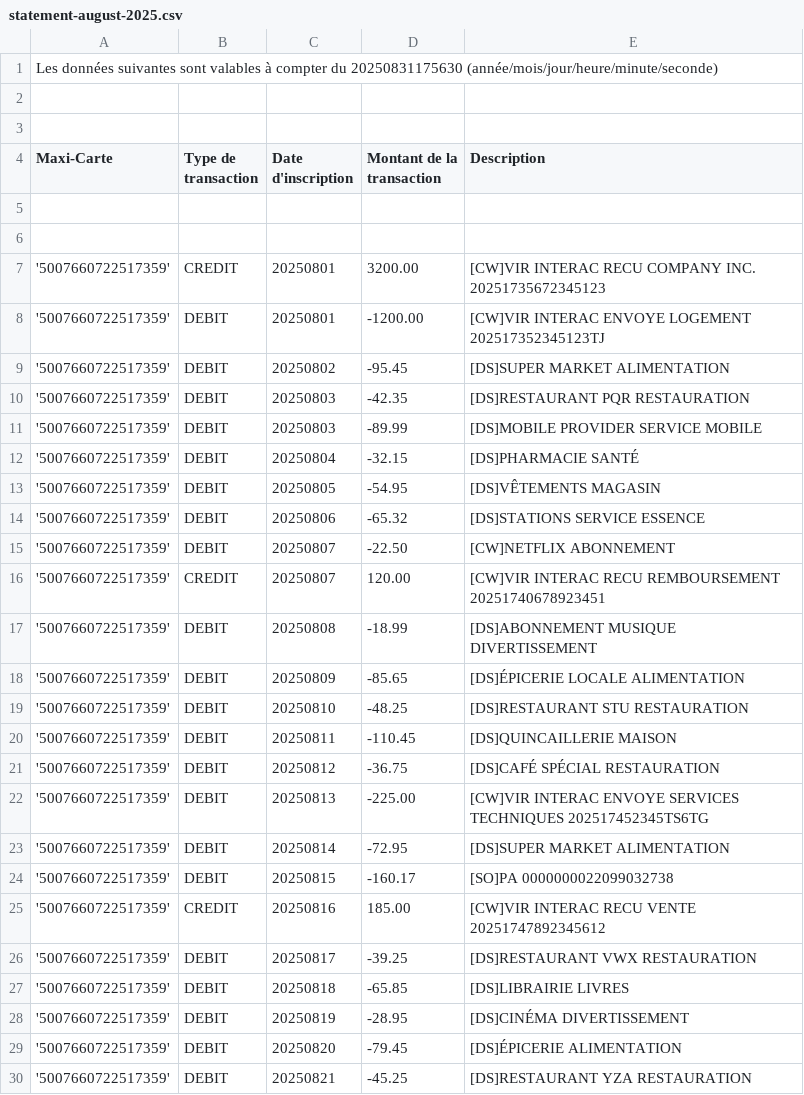
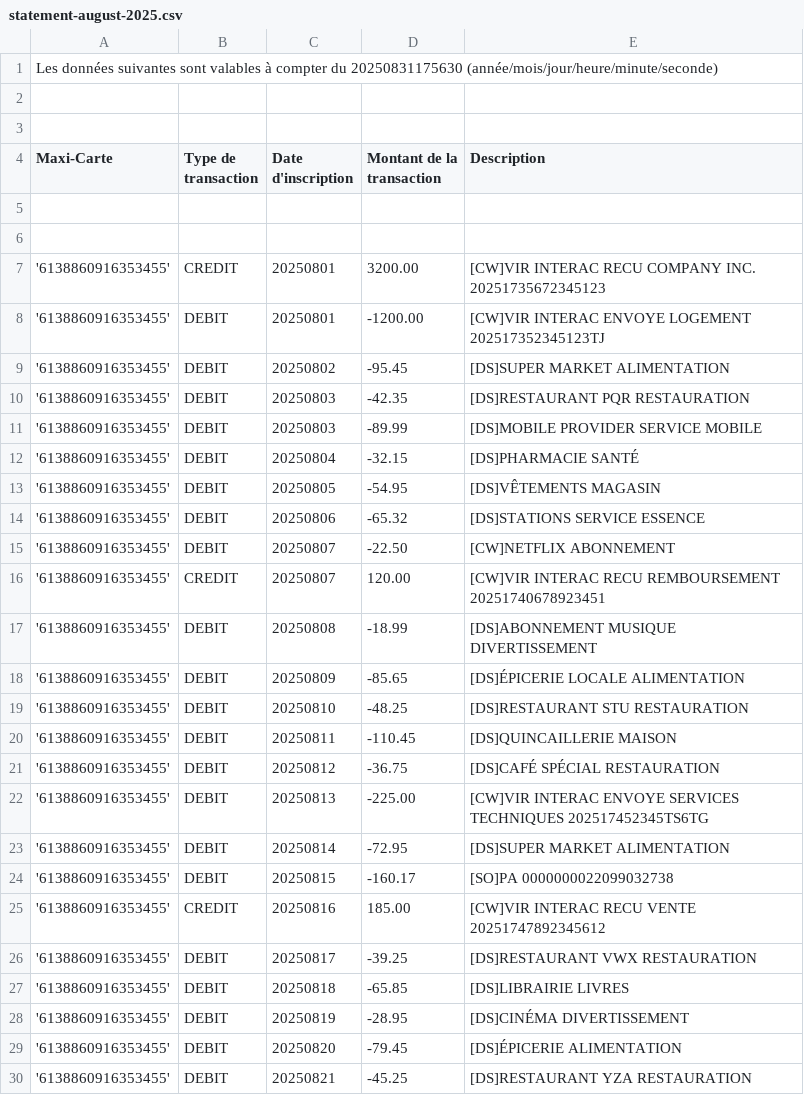
Before and after one commit to cobreti/budgan-wui, a CSV file: mocked-data/bank-account/fr/statement-august-2025.csv, drawn as a sheet; only a part is shown; the diff covers the shown part only.

Commit message:
added english version of transactions

```diff
--- a/mocked-data/bank-account/fr/statement-august-2025.csv
+++ b/mocked-data/bank-account/fr/statement-august-2025.csv
@@ -6,25 +6,25 @@ Maxi-Carte,Type de transaction,Date d'inscription,Montant de la transaction,Desc
 
-'5007660722517359',CREDIT,20250801,3200.00,[CW]VIR INTERAC RECU         COMPANY INC.             20251735672345123
-'5007660722517359',DEBIT,20250801,-1200.00,[CW]VIR INTERAC ENVOYE       LOGEMENT                202517352345123TJ
-'5007660722517359',DEBIT,20250802,-95.45,[DS]SUPER MARKET    ALIMENTATION
-'5007660722517359',DEBIT,20250803,-42.35,[DS]RESTAURANT PQR   RESTAURATION
-'5007660722517359',DEBIT,20250803,-89.99,[DS]MOBILE PROVIDER SERVICE MOBILE
-'5007660722517359',DEBIT,20250804,-32.15,[DS]PHARMACIE        SANTÉ
-'5007660722517359',DEBIT,20250805,-54.95,[DS]VÊTEMENTS        MAGASIN
-'5007660722517359',DEBIT,20250806,-65.32,[DS]STATIONS SERVICE ESSENCE
-'5007660722517359',DEBIT,20250807,-22.50,[CW]NETFLIX          ABONNEMENT
-'5007660722517359',CREDIT,20250807,120.00,[CW]VIR INTERAC RECU         REMBOURSEMENT           20251740678923451
-'5007660722517359',DEBIT,20250808,-18.99,[DS]ABONNEMENT MUSIQUE DIVERTISSEMENT
-'5007660722517359',DEBIT,20250809,-85.65,[DS]ÉPICERIE LOCALE  ALIMENTATION
-'5007660722517359',DEBIT,20250810,-48.25,[DS]RESTAURANT STU   RESTAURATION
-'5007660722517359',DEBIT,20250811,-110.45,[DS]QUINCAILLERIE    MAISON
-'5007660722517359',DEBIT,20250812,-36.75,[DS]CAFÉ SPÉCIAL     RESTAURATION
-'5007660722517359',DEBIT,20250813,-225.00,[CW]VIR INTERAC ENVOYE       SERVICES TECHNIQUES     202517452345TS6TG
-'5007660722517359',DEBIT,20250814,-72.95,[DS]SUPER MARKET    ALIMENTATION
-'5007660722517359',DEBIT,20250815,-160.17,[SO]PA    0000000022099032738
-'5007660722517359',CREDIT,20250816,185.00,[CW]VIR INTERAC RECU         VENTE                   20251747892345612
-'5007660722517359',DEBIT,20250817,-39.25,[DS]RESTAURANT VWX   RESTAURATION
-'5007660722517359',DEBIT,20250818,-65.85,[DS]LIBRAIRIE        LIVRES
-'5007660722517359',DEBIT,20250819,-28.95,[DS]CINÉMA           DIVERTISSEMENT
-'5007660722517359',DEBIT,20250820,-79.45,[DS]ÉPICERIE         ALIMENTATION
-'5007660722517359',DEBIT,20250821,-45.25,[DS]RESTAURANT YZA   RESTAURATION
+'6138860916353455',CREDIT,20250801,3200.00,[CW]VIR INTERAC RECU         COMPANY INC.             20251735672345123
+'6138860916353455',DEBIT,20250801,-1200.00,[CW]VIR INTERAC ENVOYE       LOGEMENT                202517352345123TJ
+'6138860916353455',DEBIT,20250802,-95.45,[DS]SUPER MARKET    ALIMENTATION
+'6138860916353455',DEBIT,20250803,-42.35,[DS]RESTAURANT PQR   RESTAURATION
+'6138860916353455',DEBIT,20250803,-89.99,[DS]MOBILE PROVIDER SERVICE MOBILE
+'6138860916353455',DEBIT,20250804,-32.15,[DS]PHARMACIE        SANTÉ
+'6138860916353455',DEBIT,20250805,-54.95,[DS]VÊTEMENTS        MAGASIN
+'6138860916353455',DEBIT,20250806,-65.32,[DS]STATIONS SERVICE ESSENCE
+'6138860916353455',DEBIT,20250807,-22.50,[CW]NETFLIX          ABONNEMENT
+'6138860916353455',CREDIT,20250807,120.00,[CW]VIR INTERAC RECU         REMBOURSEMENT           20251740678923451
+'6138860916353455',DEBIT,20250808,-18.99,[DS]ABONNEMENT MUSIQUE DIVERTISSEMENT
+'6138860916353455',DEBIT,20250809,-85.65,[DS]ÉPICERIE LOCALE  ALIMENTATION
+'6138860916353455',DEBIT,20250810,-48.25,[DS]RESTAURANT STU   RESTAURATION
+'6138860916353455',DEBIT,20250811,-110.45,[DS]QUINCAILLERIE    MAISON
+'6138860916353455',DEBIT,20250812,-36.75,[DS]CAFÉ SPÉCIAL     RESTAURATION
+'6138860916353455',DEBIT,20250813,-225.00,[CW]VIR INTERAC ENVOYE       SERVICES TECHNIQUES     202517452345TS6TG
+'6138860916353455',DEBIT,20250814,-72.95,[DS]SUPER MARKET    ALIMENTATION
+'6138860916353455',DEBIT,20250815,-160.17,[SO]PA    0000000022099032738
+'6138860916353455',CREDIT,20250816,185.00,[CW]VIR INTERAC RECU         VENTE                   20251747892345612
+'6138860916353455',DEBIT,20250817,-39.25,[DS]RESTAURANT VWX   RESTAURATION
+'6138860916353455',DEBIT,20250818,-65.85,[DS]LIBRAIRIE        LIVRES
+'6138860916353455',DEBIT,20250819,-28.95,[DS]CINÉMA           DIVERTISSEMENT
+'6138860916353455',DEBIT,20250820,-79.45,[DS]ÉPICERIE         ALIMENTATION
+'6138860916353455',DEBIT,20250821,-45.25,[DS]RESTAURANT YZA   RESTAURATION
```
Also changed, not shown: 11 edited cells elsewhere in this file, mocked-data/bank-account/fr/statement-july-2025.csv, mocked-data/bank-account/fr/statement-june-2025.csv, 5 other files.
